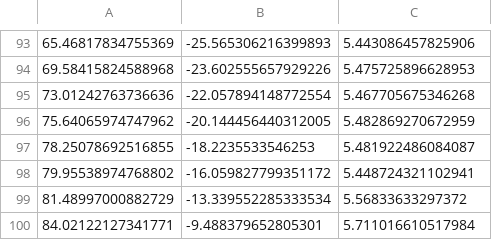
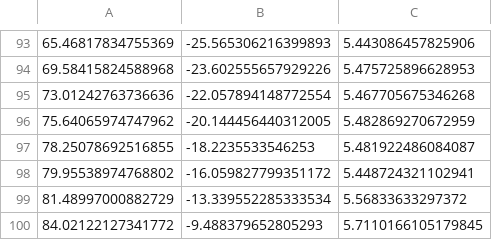
Before and after one commit to tepk2924/Controller, a CSV file: path/racing_line_midpoints.csv, drawn as a sheet; only a part is shown, gaps mark what is left out; removed rows and columns are numbered as before the commit, all else as after; the diff names each change by its address in the sheet, - before the commit and + after, or states it on an @@ line.

```diff
--- a/path/racing_line_midpoints.csv
+++ b/path/racing_line_midpoints.csv
-row 100: 84.02122127341771 | -9.488379652805301 | 5.711016610517984
+row 100: 84.02122127341772 | -9.488379652805293 | 5.7110166105179845
```
Also changed, not shown: 6 other files.
